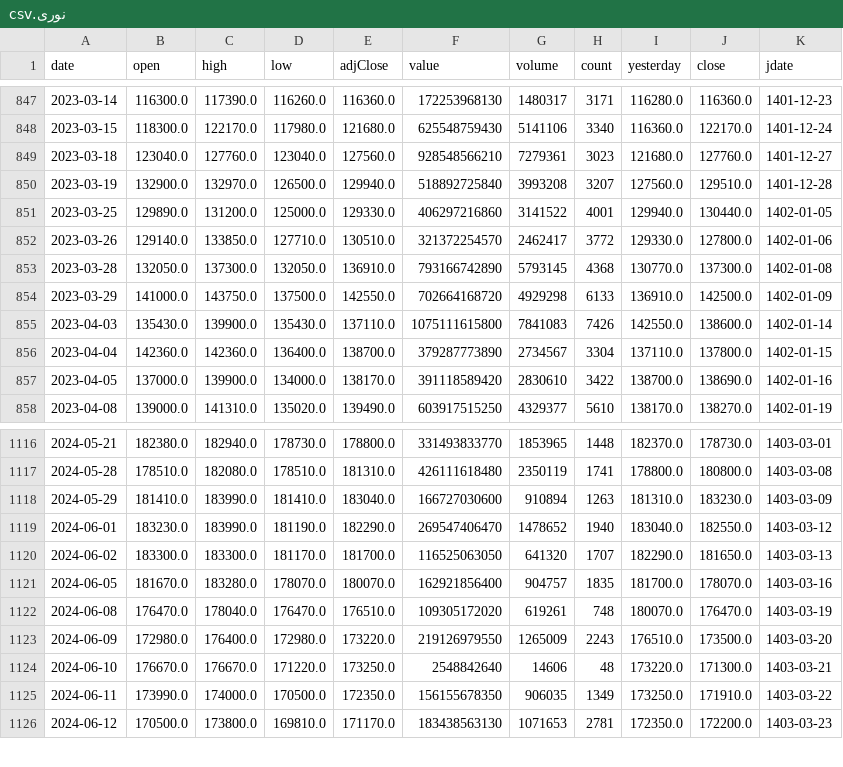
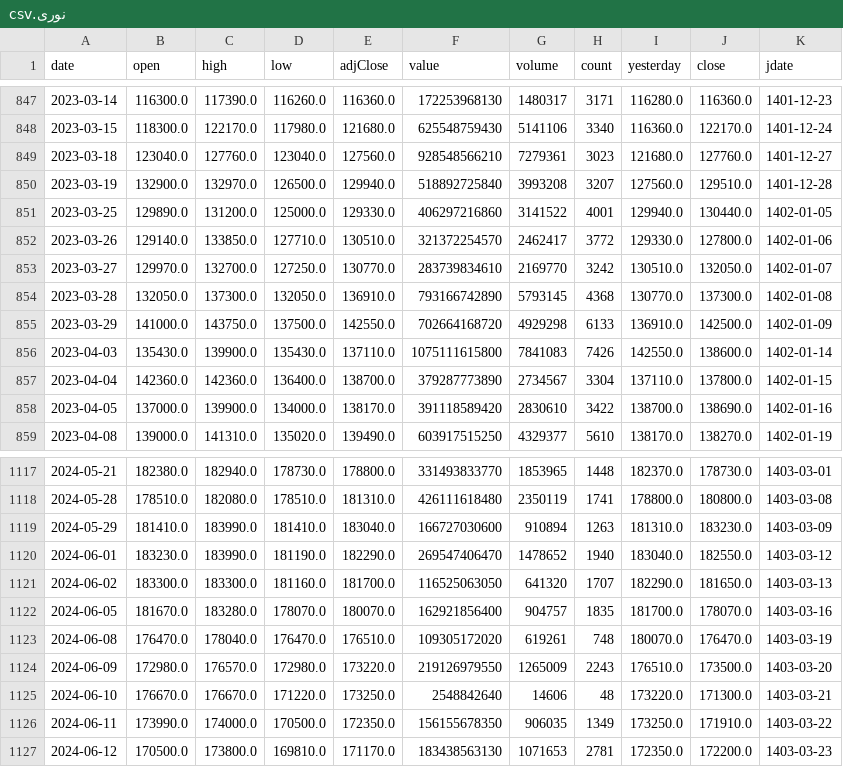
Before and after one commit to mohammadbayati/Iran-Stock-Ai-System, a CSV file: data/history/نوری.csv, drawn as a sheet; only a part is shown, gaps mark what is left out.

```diff
--- a/data/history/نوری.csv
+++ b/data/history/نوری.csv
@@ -852,2 +852,3 @@ date,open,high,low,adjClose,value,volume,count,yesterday,close,jdate
 2023-03-26,129140.0,133850.0,127710.0,130510.0,321372254570,2462417,3772,129330.0,127800.0,1402-01-06
+2023-03-27,129970.0,132700.0,127250.0,130770.0,283739834610,2169770,3242,130510.0,132050.0,1402-01-07
 2023-03-28,132050.0,137300.0,132050.0,136910.0,793166742890,5793145,4368,130770.0,137300.0,1402-01-08
@@ -1119,6 +1120,6 @@ date,open,high,low,adjClose,value,volume,count,yesterday,close,jdate
 2024-06-01,183230.0,183990.0,181190.0,182290.0,269547406470,1478652,1940,183040.0,182550.0,1403-03-12
-2024-06-02,183300.0,183300.0,181170.0,181700.0,116525063050,641320,1707,182290.0,181650.0,1403-03-13
+2024-06-02,183300.0,183300.0,181160.0,181700.0,116525063050,641320,1707,182290.0,181650.0,1403-03-13
 2024-06-05,181670.0,183280.0,178070.0,180070.0,162921856400,904757,1835,181700.0,178070.0,1403-03-16
 2024-06-08,176470.0,178040.0,176470.0,176510.0,109305172020,619261,748,180070.0,176470.0,1403-03-19
-2024-06-09,172980.0,176400.0,172980.0,173220.0,219126979550,1265009,2243,176510.0,173500.0,1403-03-20
+2024-06-09,172980.0,176570.0,172980.0,173220.0,219126979550,1265009,2243,176510.0,173500.0,1403-03-20
 2024-06-10,176670.0,176670.0,171220.0,173250.0,2548842640,14606,48,173220.0,171300.0,1403-03-21
```
Also changed, not shown: data/history/شبندر.csv, data/history/شپدیس.csv, 12 other files.
